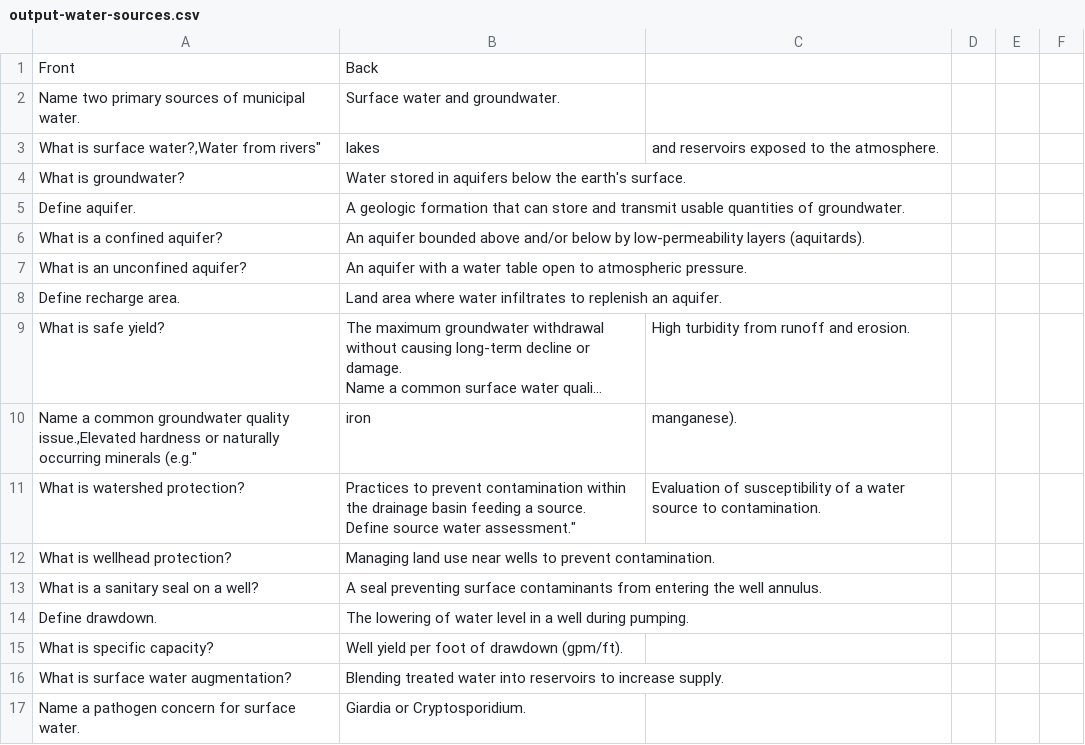
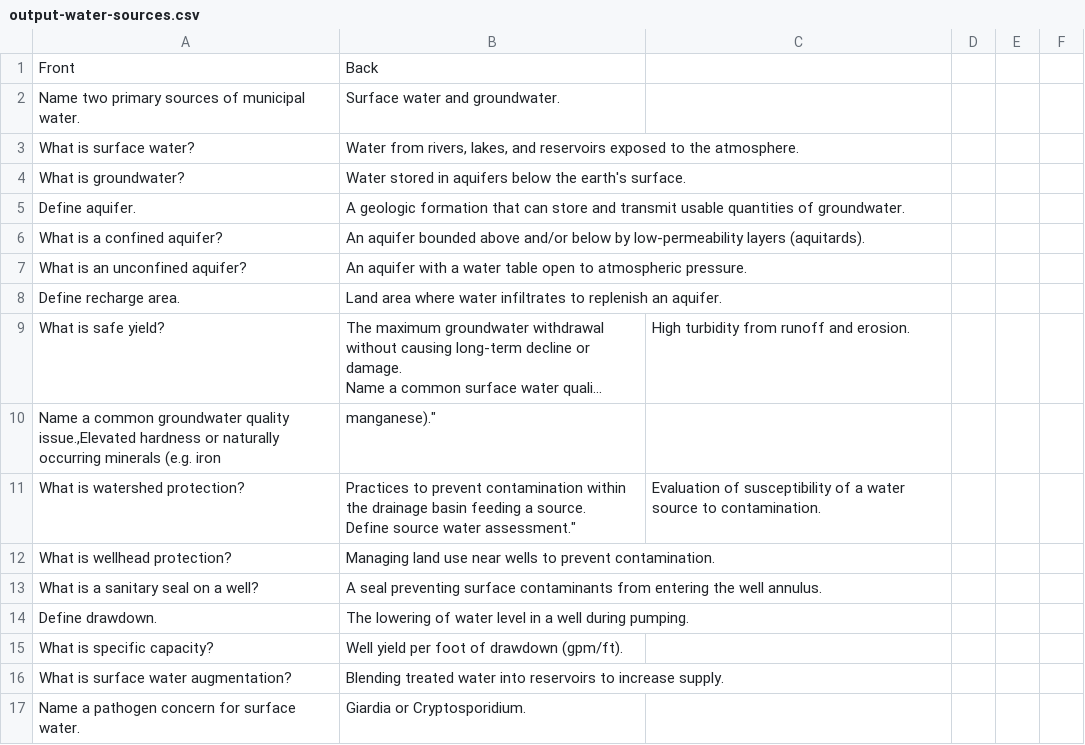
Before and after one commit to sbasrai/sbasrai.github.io, a CSV file: FlashCards4/output-water-sources.csv, drawn as a sheet; only a part is shown; long unchanged cells end in …; removed rows and columns are numbered as before the commit, all else as after; the diff names each change by its address in the sheet, - before the commit and + after, or states it on an @@ line.

Commit message:
update

```diff
--- a/FlashCards4/output-water-sources.csv
+++ b/FlashCards4/output-water-sources.csv
-row 3: What is surface water?,Water from rivers" | lakes | and reservoirs exposed to the atmosphere.
+row 3: What is surface water? | Water from rivers, lakes, and reservoirs exposed to the atmosphere.
-row 10: Name a common groundwater quality issue.,Elevated hardness or naturally occurring minerals (e.g." | iron | manganese).
+row 10: Name a common groundwater quality issue.,Elevated hardness or naturally occurring minerals (e.g. iron | manganese)."
```
